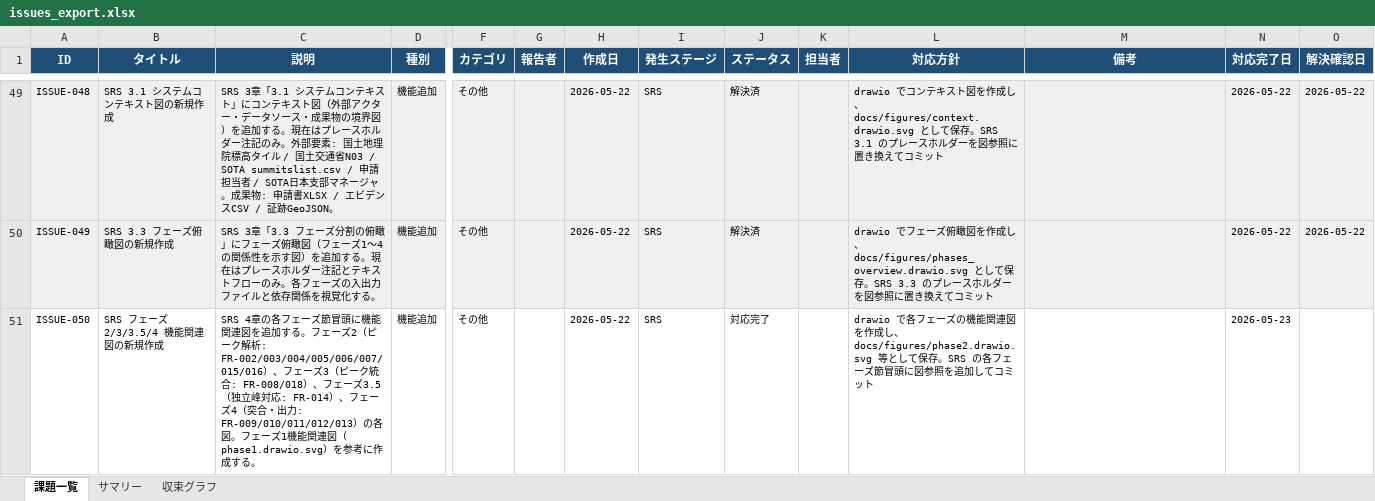
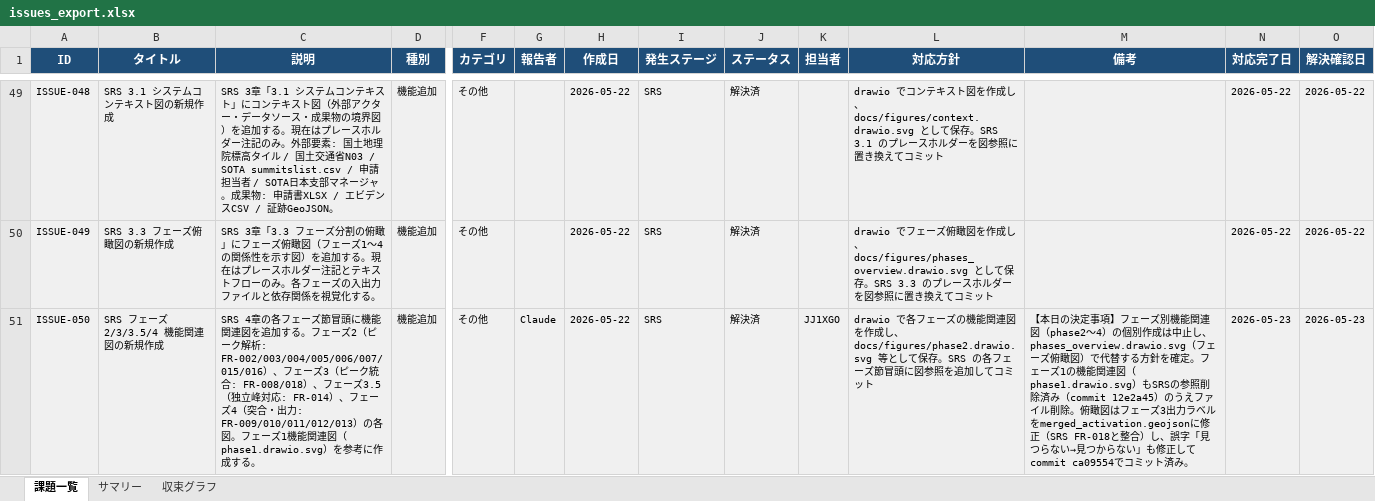
Before and after one commit to JJ1XGO/findsummits, an Excel workbook: mgmt/tracker/reports/issues_export.xlsx, sheet 課題一覧, drawn as a sheet; only a part is shown, gaps mark what is left out; values as stored, in another font and other column widths than the file's, no borders; the diff names each change by its address in the sheet, - before the commit and + after, or states it on an @@ line.

```diff
--- a/mgmt/tracker/reports/issues_export.xlsx (sheet 課題一覧)
+++ b/mgmt/tracker/reports/issues_export.xlsx (sheet 課題一覧)
-A51:D51 fill: none
+A51:D51 fill: #F0F0F0
-F51:O51 fill: none
+F51:O51 fill: #F0F0F0
-G51 (報告者): (empty)
+G51 (報告者): Claude
-J51 (ステータス): 対応完了
+J51 (ステータス): 解決済
-K51 (担当者): (empty)
+K51 (担当者): JJ1XGO
-M51 (備考): (empty)
+M51 (備考): 【本日の決定事項】フェーズ別機能関連図（phase2〜4）の個別作成は中止し、phases_overview.drawio.svg（フェーズ俯瞰図）で代替する方針を確定。フェーズ1の機能関連図（phase1.drawio.svg）もSRSの参照削除済み（commit 12e2a45）のうえファイル削除。俯瞰図はフェーズ3出力ラベルをmerged_activation.geojsonに修正（SRS FR-018と整合）し、誤字「見つらない→見つからない」も修正してcommit ca09554でコミット済み。
-O51 (解決確認日): (empty)
+O51 (解決確認日): 2026-05-23
```
Also changed, not shown: sheet サマリー, sheet 収束グラフ, 3 other files.
